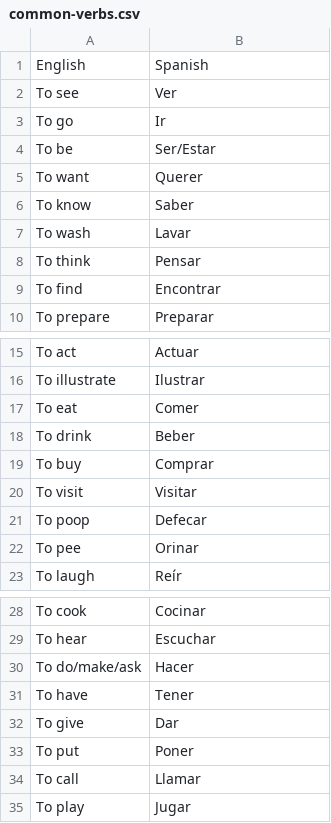
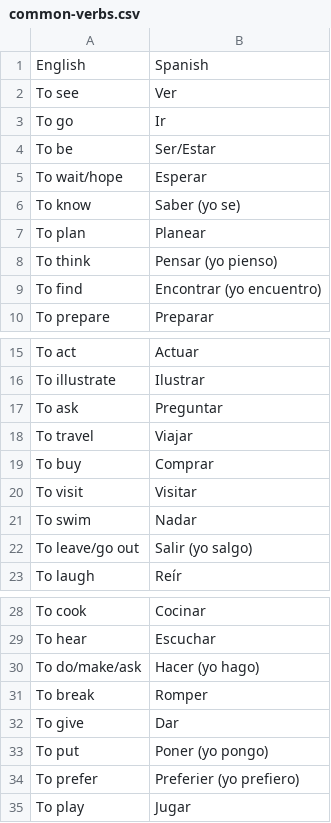
Before and after one commit to chelseywilks/spanish-flashcards, a CSV file: public/lessons/common-verbs.csv, drawn as a sheet; only a part is shown, gaps mark what is left out; the diff covers the shown part only.

```diff
--- a/public/lessons/common-verbs.csv
+++ b/public/lessons/common-verbs.csv
@@ -4,7 +4,7 @@ To go,Ir
 To be,Ser/Estar
-To want,Querer
-To know,Saber
-To wash,Lavar
-To think,Pensar
-To find,Encontrar
+To wait/hope,Esperar
+To know,Saber (yo se)
+To plan,Planear
+To think,Pensar (yo pienso)
+To find,Encontrar (yo encuentro)
 To prepare,Preparar
@@ -16,8 +16,8 @@ To act,Actuar
 To illustrate,Ilustrar
-To eat,Comer
-To drink,Beber
+To ask,Preguntar
+To travel,Viajar
 To buy,Comprar
 To visit,Visitar
-To poop,Defecar
-To pee,Orinar
+To swim,Nadar
+To leave/go out,Salir (yo salgo)
 To laugh,Reír
@@ -29,7 +29,7 @@ To cook,Cocinar
 To hear,Escuchar
-To do/make/ask,Hacer
-To have,Tener
+To do/make/ask,Hacer (yo hago)
+To break,Romper
 To give,Dar
-To put,Poner
-To call,Llamar
+To put,Poner (yo pongo)
+To prefer,Preferier (yo prefiero)
 To play,Jugar
```
Also changed, not shown: 1 added row, 1 removed row and 4 edited cells elsewhere in this file, public/lessons/adverbs-and-adjectives.csv.
